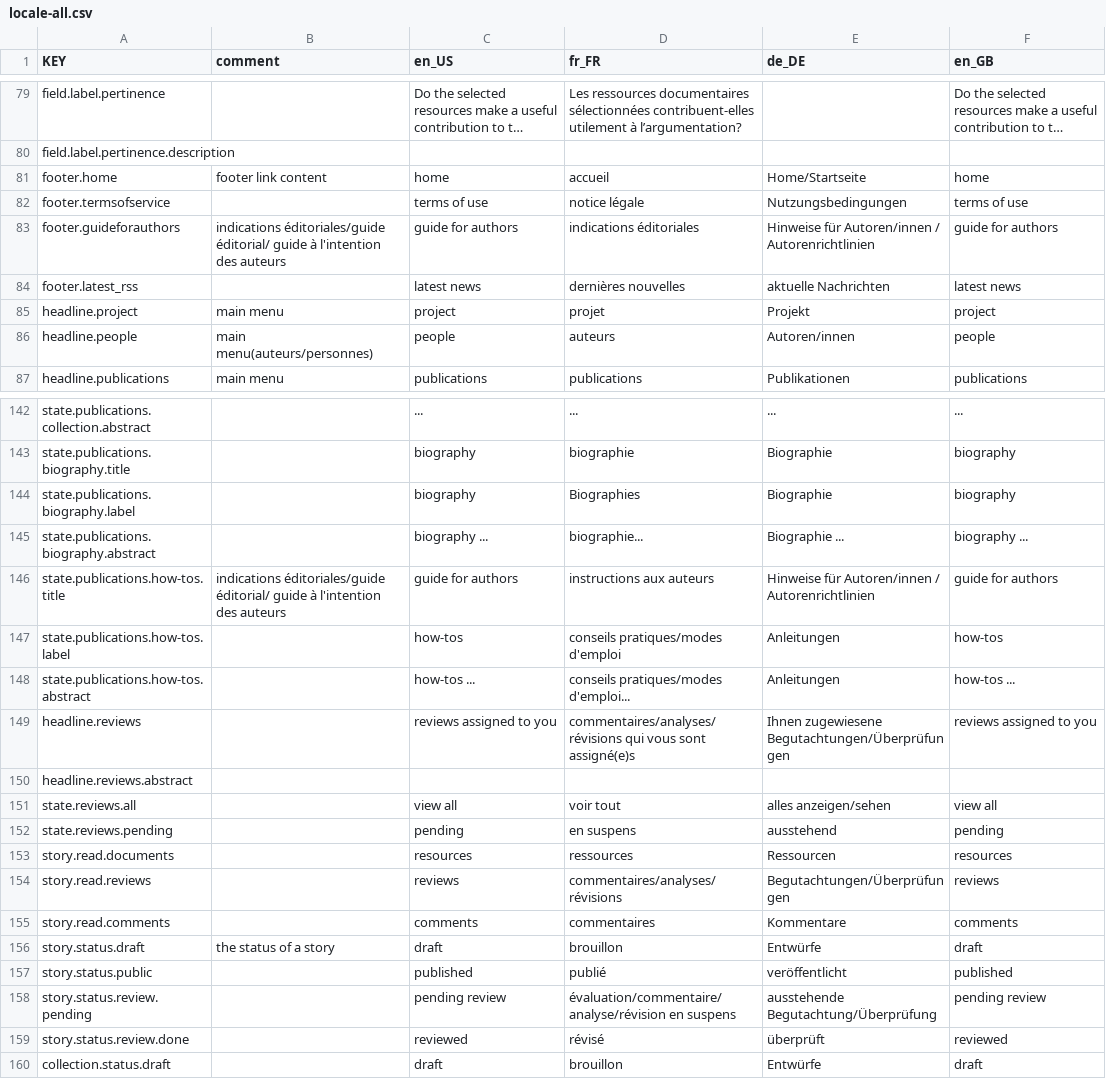
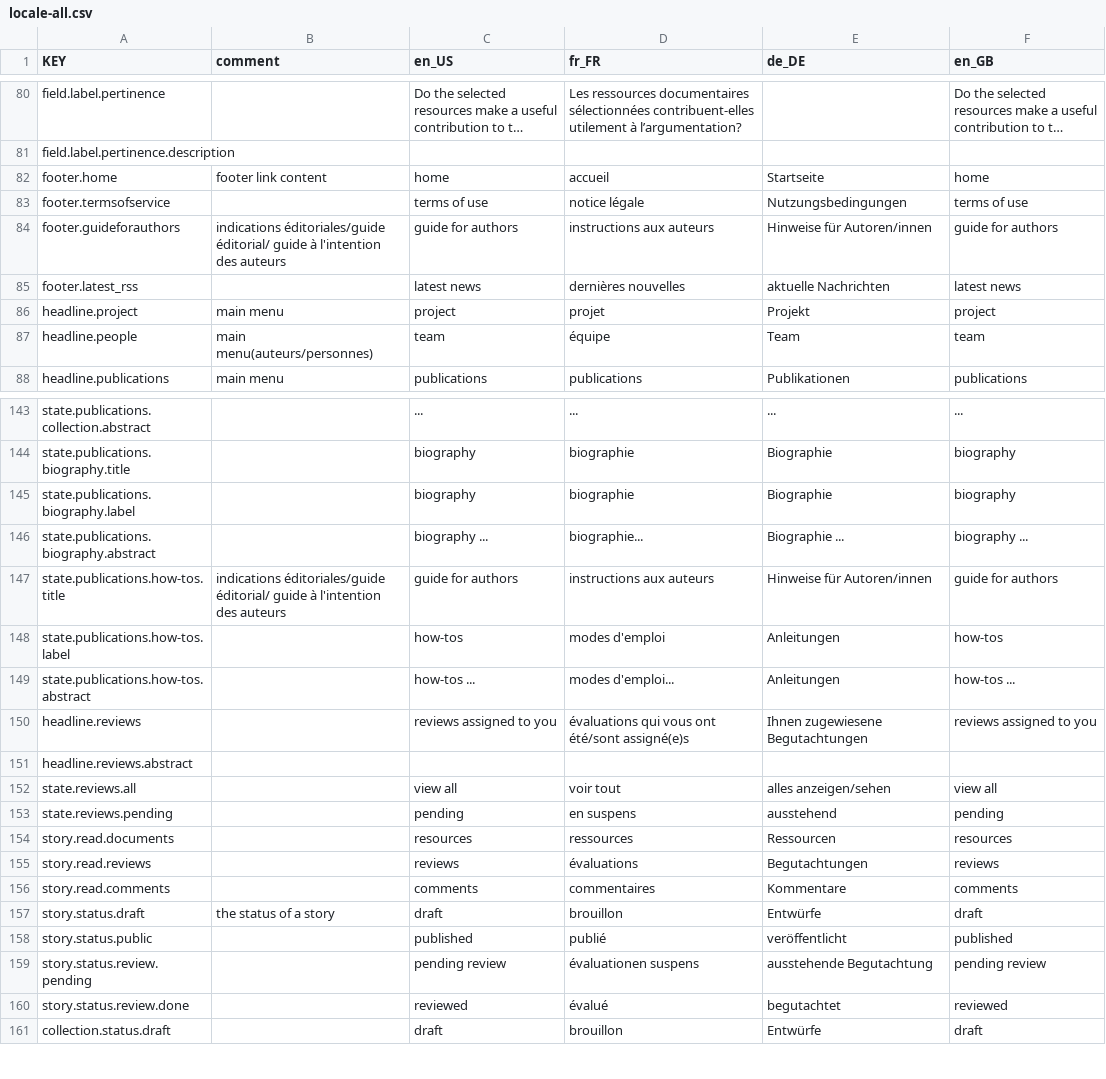
Before and after one commit to resume-unilu/miller, a CSV file: client/src/locale/locale-all.csv, drawn as a sheet; only a part is shown, gaps mark what is left out; long unchanged cells end in …; addresses are those after the commit; the diff covers the shown part only; the diff names each change by its address in the sheet, - before the commit and + after, or states it on an @@ line.

```diff
--- a/client/src/locale/locale-all.csv
+++ b/client/src/locale/locale-all.csv
-E82 (de_DE): Home/Startseite
+E82 (de_DE): Startseite
-D84 (fr_FR): indications éditoriales
+D84 (fr_FR): instructions aux auteurs
-E84 (de_DE): Hinweise für Autoren/innen / Autorenrichtlinien
+E84 (de_DE): Hinweise für Autoren/innen
-C87 (en_US): people
+C87 (en_US): team
-D87 (fr_FR): auteurs
+D87 (fr_FR): équipe
-E87 (de_DE): Autoren/innen
+E87 (de_DE): Team
-F87 (en_GB): people
+F87 (en_GB): team
-D145 (fr_FR): Biographies
+D145 (fr_FR): biographie
-E147 (de_DE): Hinweise für Autoren/innen / Autorenrichtlinien
+E147 (de_DE): Hinweise für Autoren/innen
-D148 (fr_FR): conseils pratiques/modes d'emploi
+D148 (fr_FR): modes d'emploi
-D149 (fr_FR): conseils pratiques/modes d'emploi...
+D149 (fr_FR): modes d'emploi...
-D150 (fr_FR): commentaires/analyses/révisions qui vous sont assigné(e)s
+D150 (fr_FR): évaluations qui vous ont été/sont assigné(e)s
-E150 (de_DE): Ihnen zugewiesene Begutachtungen/Überprüfungen
+E150 (de_DE): Ihnen zugewiesene Begutachtungen
-D155 (fr_FR): commentaires/analyses/révisions
+D155 (fr_FR): évaluations
-E155 (de_DE): Begutachtungen/Überprüfungen
+E155 (de_DE): Begutachtungen
-D159 (fr_FR): évaluation/commentaire/analyse/révision en suspens
+D159 (fr_FR): évaluationen suspens
-E159 (de_DE): ausstehende Begutachtung/Überprüfung
+E159 (de_DE): ausstehende Begutachtung
-D160 (fr_FR): révisé
+D160 (fr_FR): évalué
-E160 (de_DE): überprüft
+E160 (de_DE): begutachtet
```
Also changed, not shown: 1 added row and 70 edited cells elsewhere in this file, 12 other files.
